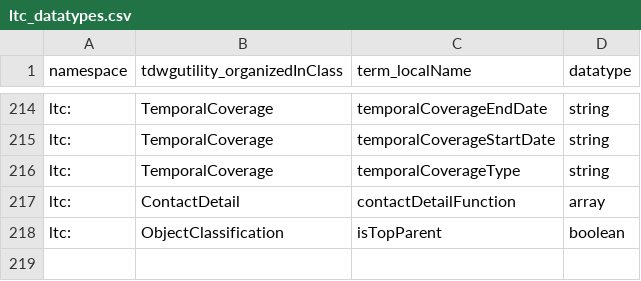
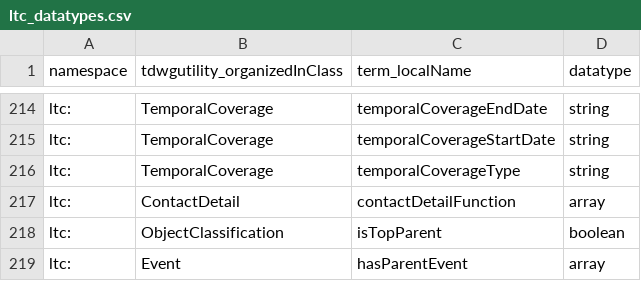
Before and after one commit to tdwg/cd, a CSV file: standard/terms/ltc_datatypes.csv, drawn as a sheet; only a part is shown, gaps mark what is left out.

```diff
--- a/standard/terms/ltc_datatypes.csv
+++ b/standard/terms/ltc_datatypes.csv
@@ -218 +218,2 @@ ltc:,ContactDetail,contactDetailFunction,array
 ltc:,ObjectClassification,isTopParent,boolean
+ltc:,Event,hasParentEvent,array
```
Also changed, not shown: standard/terms/ltc_categories.csv, standard/terms/ltc_standard_terms_draft.csv.
